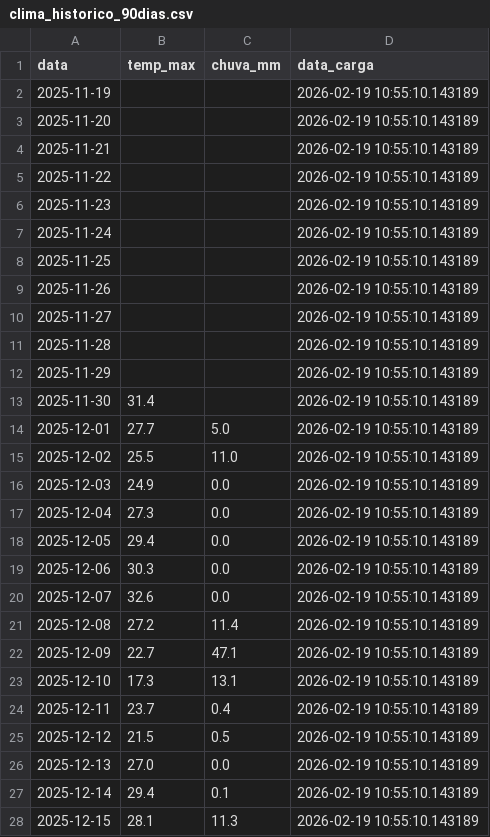
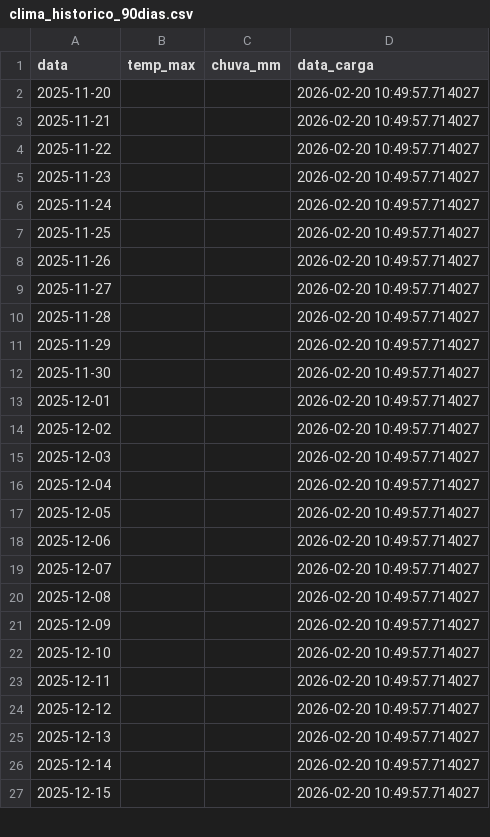
Before and after one commit to henriquereolonpain-sys/monitor-clima-pf, a CSV file: clima_historico_90dias.csv, drawn as a sheet; only a part is shown; the diff covers the shown part only.

```diff
--- a/clima_historico_90dias.csv
+++ b/clima_historico_90dias.csv
@@ -1,28 +1,27 @@
 data,temp_max,chuva_mm,data_carga
-2025-11-19,,,2026-02-19 10:55:10.143189
-2025-11-20,,,2026-02-19 10:55:10.143189
-2025-11-21,,,2026-02-19 10:55:10.143189
-2025-11-22,,,2026-02-19 10:55:10.143189
-2025-11-23,,,2026-02-19 10:55:10.143189
-2025-11-24,,,2026-02-19 10:55:10.143189
-2025-11-25,,,2026-02-19 10:55:10.143189
-2025-11-26,,,2026-02-19 10:55:10.143189
-2025-11-27,,,2026-02-19 10:55:10.143189
-2025-11-28,,,2026-02-19 10:55:10.143189
-2025-11-29,,,2026-02-19 10:55:10.143189
-2025-11-30,31.4,,2026-02-19 10:55:10.143189
-2025-12-01,27.7,5.0,2026-02-19 10:55:10.143189
-2025-12-02,25.5,11.0,2026-02-19 10:55:10.143189
-2025-12-03,24.9,0.0,2026-02-19 10:55:10.143189
-2025-12-04,27.3,0.0,2026-02-19 10:55:10.143189
-2025-12-05,29.4,0.0,2026-02-19 10:55:10.143189
-2025-12-06,30.3,0.0,2026-02-19 10:55:10.143189
-2025-12-07,32.6,0.0,2026-02-19 10:55:10.143189
-2025-12-08,27.2,11.4,2026-02-19 10:55:10.143189
-2025-12-09,22.7,47.1,2026-02-19 10:55:10.143189
-2025-12-10,17.3,13.1,2026-02-19 10:55:10.143189
-2025-12-11,23.7,0.4,2026-02-19 10:55:10.143189
-2025-12-12,21.5,0.5,2026-02-19 10:55:10.143189
-2025-12-13,27.0,0.0,2026-02-19 10:55:10.143189
-2025-12-14,29.4,0.1,2026-02-19 10:55:10.143189
-2025-12-15,28.1,11.3,2026-02-19 10:55:10.143189
+2025-11-20,,,2026-02-20 10:49:57.714027
+2025-11-21,,,2026-02-20 10:49:57.714027
+2025-11-22,,,2026-02-20 10:49:57.714027
+2025-11-23,,,2026-02-20 10:49:57.714027
+2025-11-24,,,2026-02-20 10:49:57.714027
+2025-11-25,,,2026-02-20 10:49:57.714027
+2025-11-26,,,2026-02-20 10:49:57.714027
+2025-11-27,,,2026-02-20 10:49:57.714027
+2025-11-28,,,2026-02-20 10:49:57.714027
+2025-11-29,,,2026-02-20 10:49:57.714027
+2025-11-30,,,2026-02-20 10:49:57.714027
+2025-12-01,,,2026-02-20 10:49:57.714027
+2025-12-02,,,2026-02-20 10:49:57.714027
+2025-12-03,,,2026-02-20 10:49:57.714027
+2025-12-04,,,2026-02-20 10:49:57.714027
+2025-12-05,,,2026-02-20 10:49:57.714027
+2025-12-06,,,2026-02-20 10:49:57.714027
+2025-12-07,,,2026-02-20 10:49:57.714027
+2025-12-08,,,2026-02-20 10:49:57.714027
+2025-12-09,,,2026-02-20 10:49:57.714027
+2025-12-10,,,2026-02-20 10:49:57.714027
+2025-12-11,,,2026-02-20 10:49:57.714027
+2025-12-12,,,2026-02-20 10:49:57.714027
+2025-12-13,,,2026-02-20 10:49:57.714027
+2025-12-14,,,2026-02-20 10:49:57.714027
+2025-12-15,,,2026-02-20 10:49:57.714027
```
Also changed, not shown: 1 added row and 90 edited cells elsewhere in this file.
